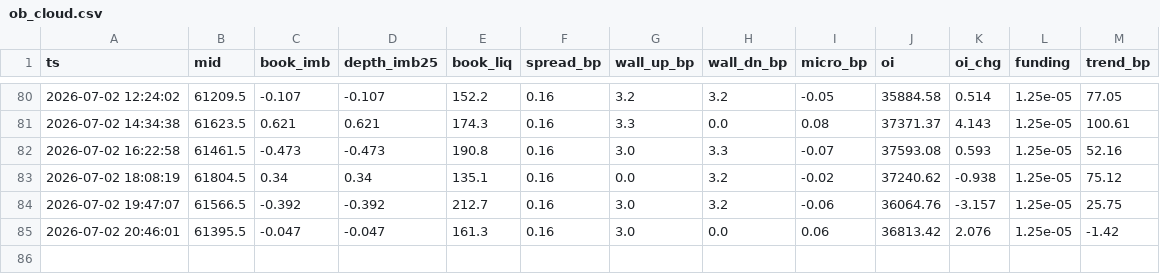
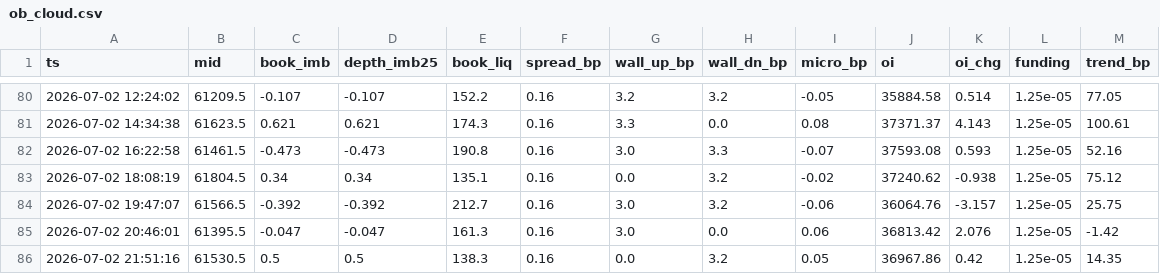
Before and after one commit to hishamdabboussy-maker/claude-, a CSV file: ob_cloud.csv, drawn as a sheet; only a part is shown, gaps mark what is left out; the diff names each change by its address in the sheet, - before the commit and + after, or states it on an @@ line.

Commit message:
snapshot

```diff
--- a/ob_cloud.csv
+++ b/ob_cloud.csv
+row 86: 2026-07-02 21:51:16 | 61530.5 | 0.5 | 0.5 | 138.3 | 0.16 | 0.0 | 3.2 | 0.05 | 36967.86 | 0.42 | 1.25e-05 | 14.35
```
